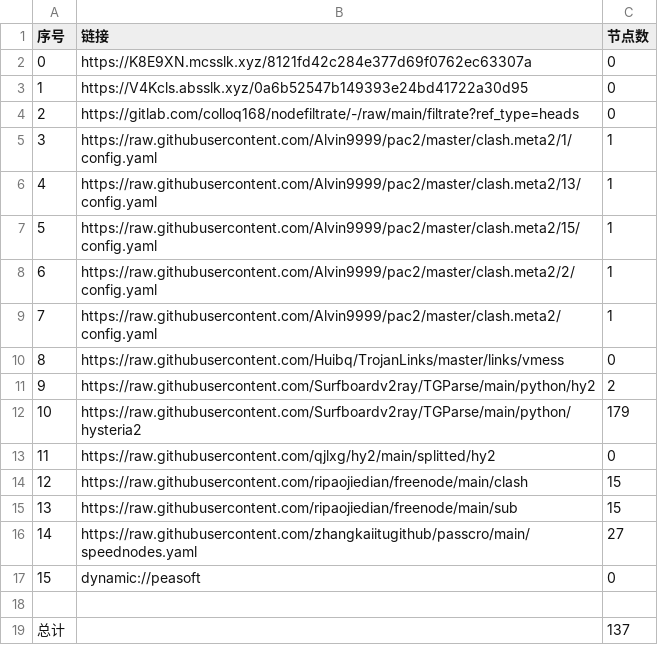
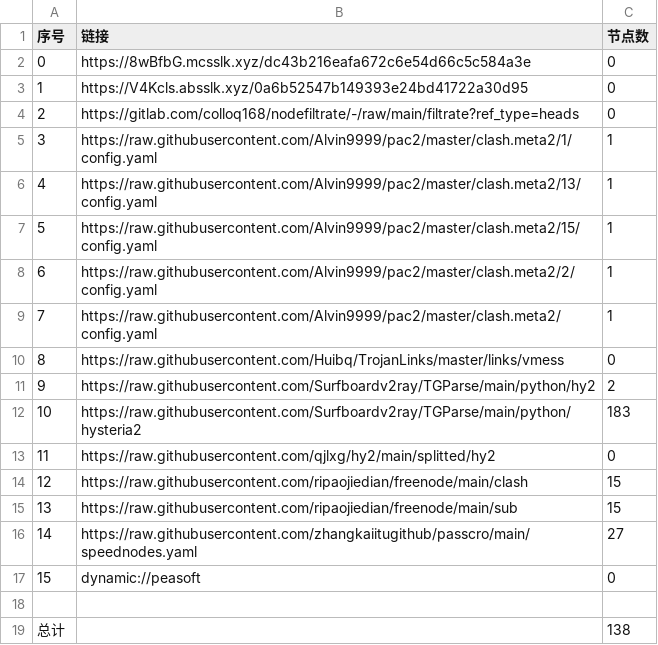
Before and after one commit to lejia1314520/AutoMergePublicNodes, a CSV file: list_result.csv, drawn as a sheet.

```diff
--- a/list_result.csv
+++ b/list_result.csv
@@ -1,3 +1,3 @@
 序号,链接,节点数
-0,https://K8E9XN.mcsslk.xyz/8121fd42c284e377d69f0762ec63307a,0
+0,https://8wBfbG.mcsslk.xyz/dc43b216eafa672c6e54d66c5c584a3e,0
 1,https://V4Kcls.absslk.xyz/0a6b52547b149393e24bd41722a30d95,0
@@ -11,3 +11,3 @@
 9,https://raw.githubusercontent.com/Surfboardv2ray/TGParse/main/python/hy2,2
-10,https://raw.githubusercontent.com/Surfboardv2ray/TGParse/main/python/hysteria2,179
+10,https://raw.githubusercontent.com/Surfboardv2ray/TGParse/main/python/hysteria2,183
 11,https://raw.githubusercontent.com/qjlxg/hy2/main/splitted/hy2,0
@@ -18,2 +18,2 @@
 
-总计,,137
+总计,,138
```
Also changed, not shown: 6 other files.
